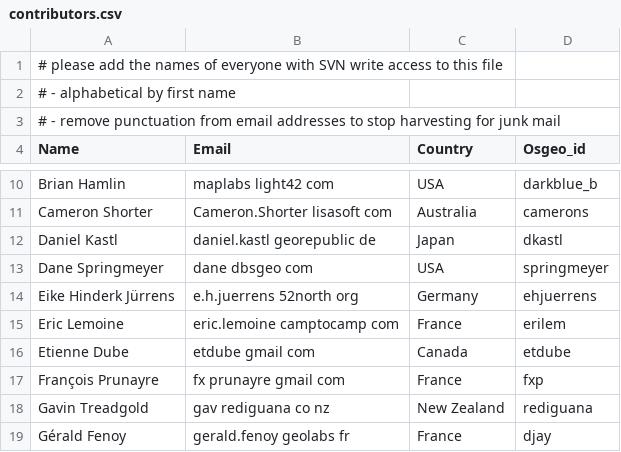
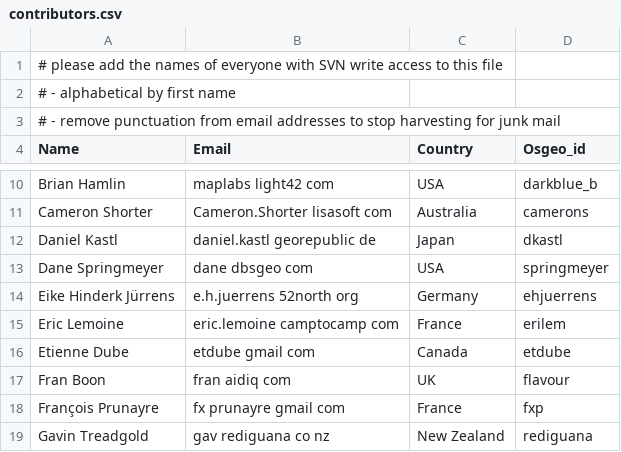
Before and after one commit to ycheng1947/osgeolive-git-mirror, a CSV file: livedvd/gisvm/trunk/doc/contributors.csv, drawn as a sheet; only a part is shown, gaps mark what is left out; the shorter side is filled out with more unchanged rows.

```diff
--- a/livedvd/gisvm/trunk/doc/contributors.csv
+++ b/livedvd/gisvm/trunk/doc/contributors.csv
@@ -16,2 +16,3 @@ Eric Lemoine,eric.lemoine camptocamp com,France,erilem
 Etienne Dube,etdube gmail com,Canada,etdube
+Fran Boon,fran aidiq com,UK,flavour
 François Prunayre,fx prunayre gmail com,France,fxp
```
Also changed, not shown: 2 other files.
